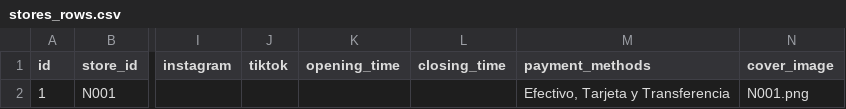
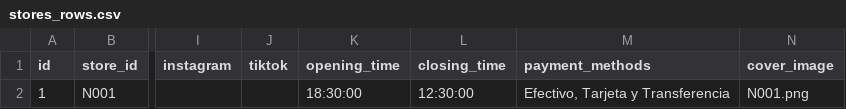
Before and after one commit to mvpcomercios/RFS, a CSV file: stores_rows.csv, drawn as a sheet; only a part is shown, gaps mark what is left out; the diff names each change by its address in the sheet, - before the commit and + after, or states it on an @@ line.

Commit message:
Update stores_rows.csv

```diff
--- a/stores_rows.csv
+++ b/stores_rows.csv
-K2 (opening_time): (empty)
+K2 (opening_time): 18:30:00
-L2 (closing_time): (empty)
+L2 (closing_time): 12:30:00
```
